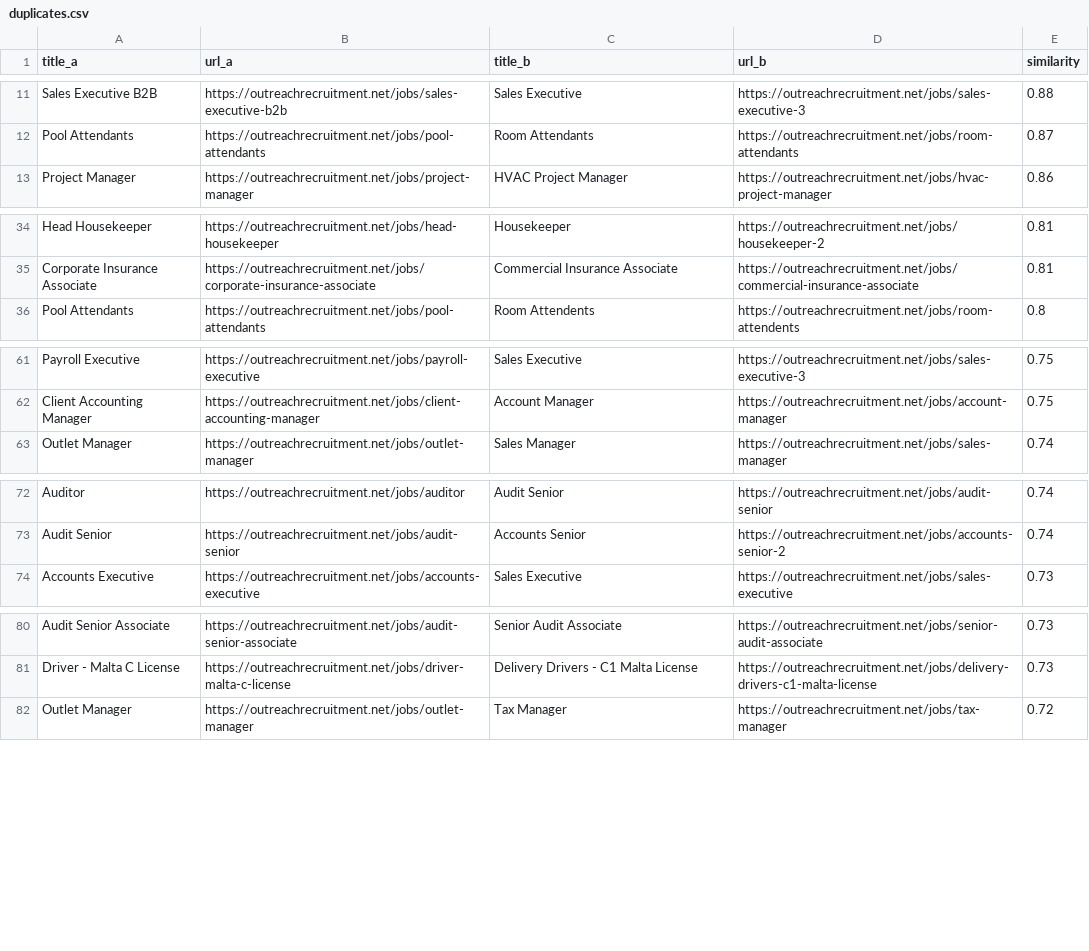
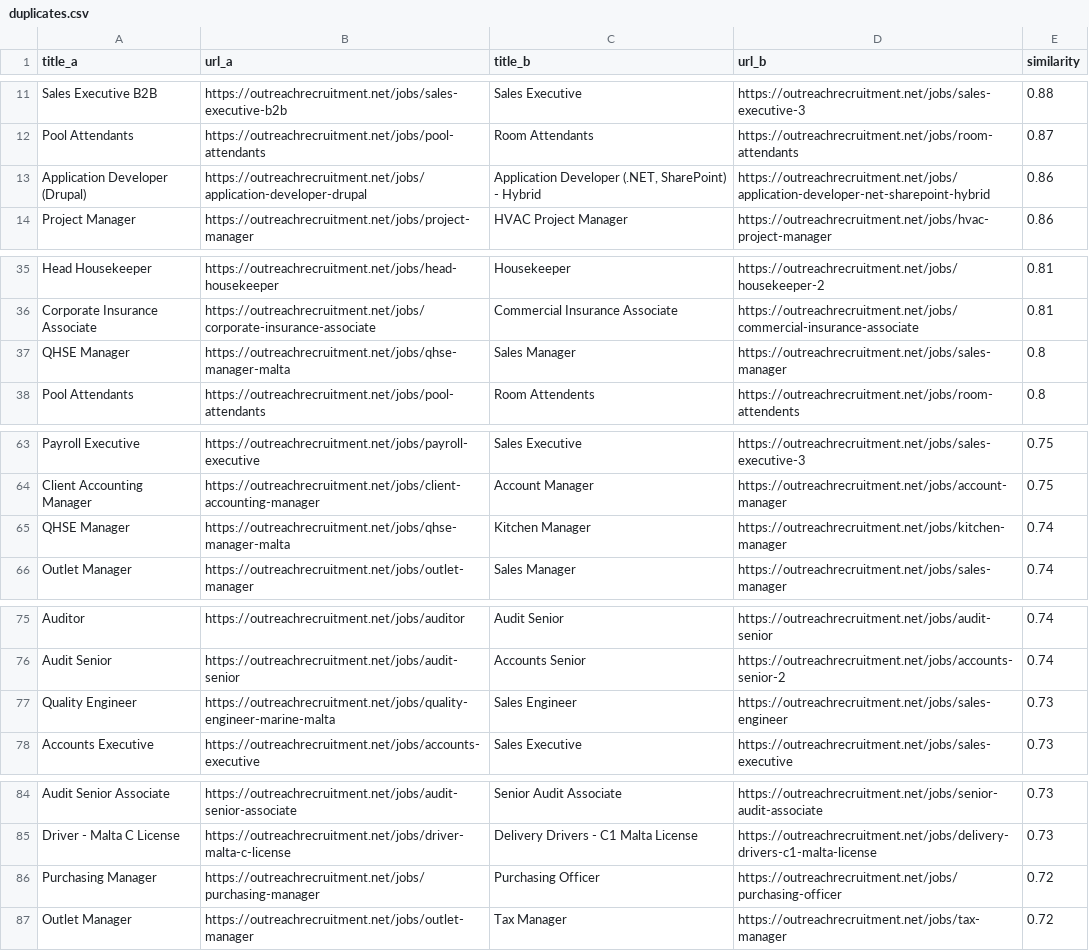
Before and after one commit to sofyanebarakat-beep/OutreachRecruitment-Jobs-in-Malta, a CSV file: reports/duplicates.csv, drawn as a sheet; only a part is shown, gaps mark what is left out; the diff names each change by its address in the sheet, - before the commit and + after, or states it on an @@ line.

```diff
--- a/reports/duplicates.csv
+++ b/reports/duplicates.csv
+row 13: Application Developer (Drupal) | https://outreachrecruitment.net/jobs/application-developer-drupal | Application Developer (.NET, SharePoint) - Hybrid | https://outreachrecruitment.net/jobs/application-developer-net-sharepoint-hybrid | 0.86
+row 37: QHSE Manager | https://outreachrecruitment.net/jobs/qhse-manager-malta | Sales Manager | https://outreachrecruitment.net/jobs/sales-manager | 0.8
+row 65: QHSE Manager | https://outreachrecruitment.net/jobs/qhse-manager-malta | Kitchen Manager | https://outreachrecruitment.net/jobs/kitchen-manager | 0.74
+row 77: Quality Engineer | https://outreachrecruitment.net/jobs/quality-engineer-marine-malta | Sales Engineer | https://outreachrecruitment.net/jobs/sales-engineer | 0.73
+row 86: Purchasing Manager | https://outreachrecruitment.net/jobs/purchasing-manager | Purchasing Officer | https://outreachrecruitment.net/jobs/purchasing-officer | 0.72
```
Also changed, not shown: reports/content_quality_issues.csv, reports/gsc_indexing_problems.csv, 21 other files.
